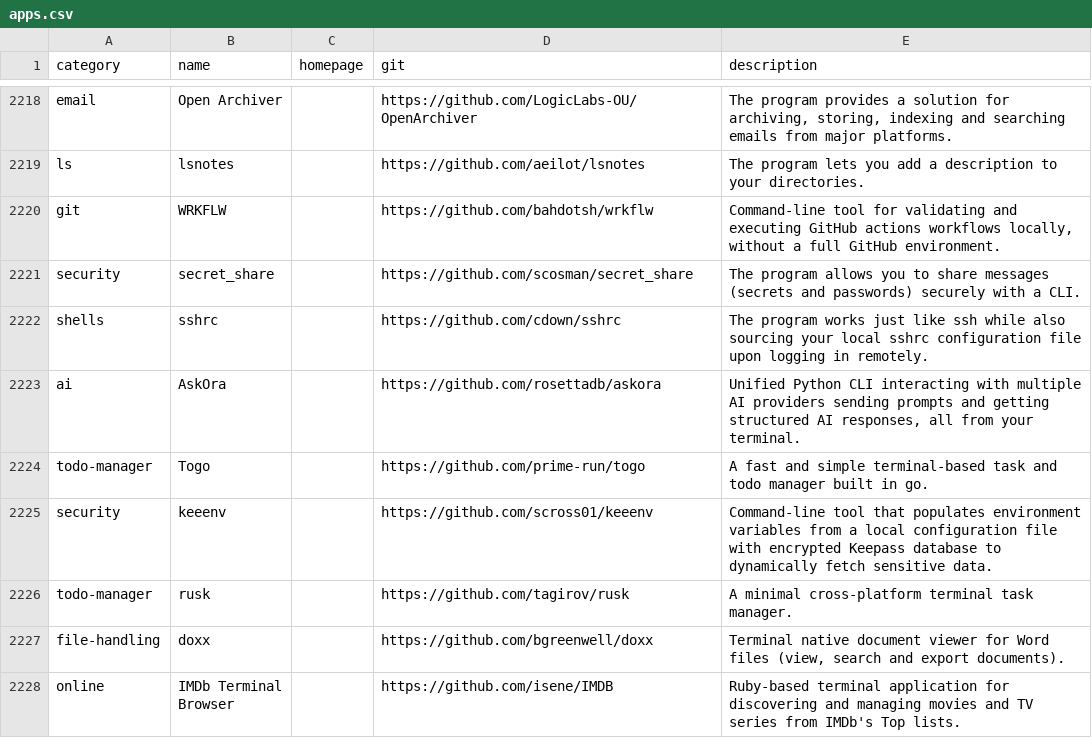
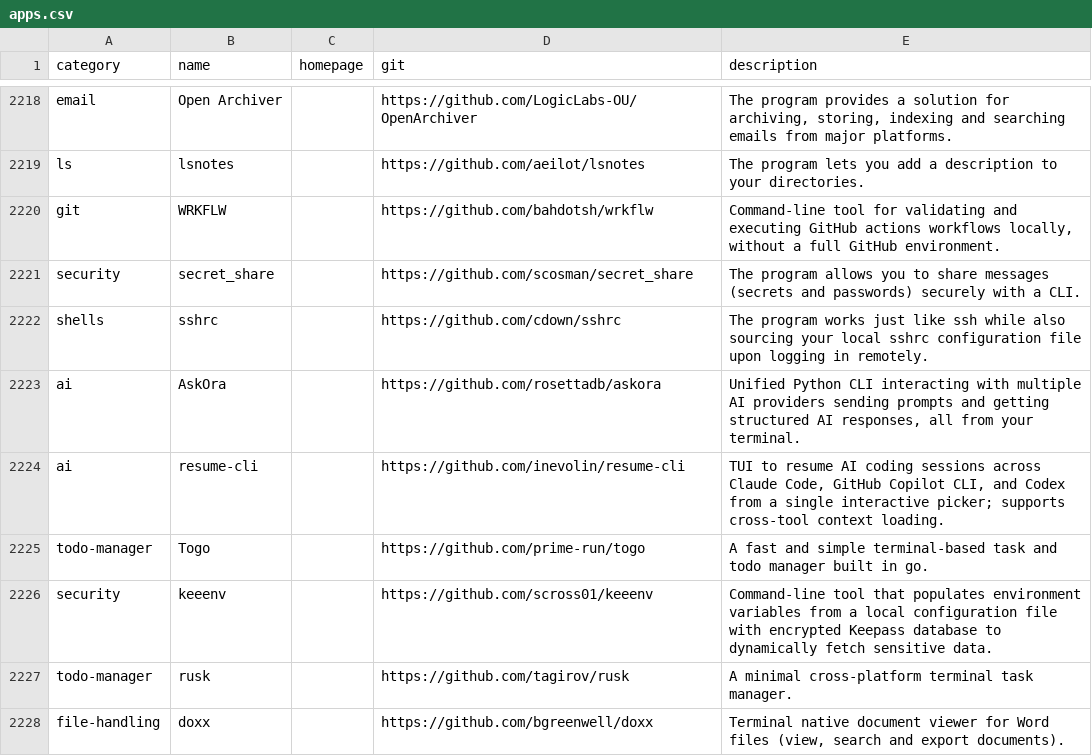
Before and after one commit to toolleeo/awesome-cli-apps-in-a-csv, a CSV file: data/apps.csv, drawn as a sheet; only a part is shown, gaps mark what is left out; the shorter side is filled out with more unchanged rows.

```diff
--- a/data/apps.csv
+++ b/data/apps.csv
@@ -2223,2 +2223,3 @@ shells,sshrc,,https://github.com/cdown/sshrc,The program works just like ssh whi
 ai,AskOra,,https://github.com/rosettadb/askora,"Unified Python CLI interacting with multiple AI providers sending prompts and getting structured AI responses, all from your terminal."
+ai,resume-cli,,https://github.com/inevolin/resume-cli,"TUI to resume AI coding sessions across Claude Code, GitHub Copilot CLI, and Codex from a single interactive picker; supports cross-tool context loading."
 todo-manager,Togo,,https://github.com/prime-run/togo,A fast and simple terminal-based task and todo manager built in go.
```
